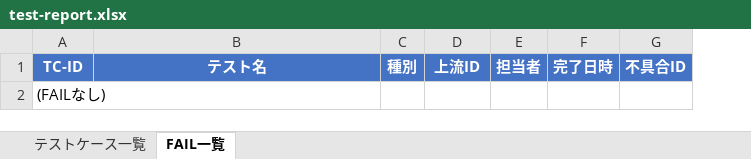
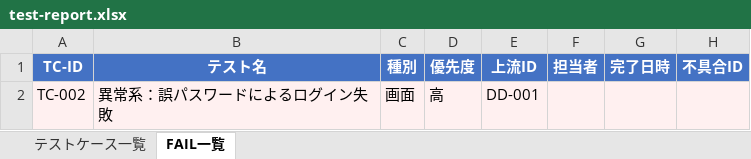
Before and after one commit to aile-dev02/TestCaseGenReports, an Excel workbook: reports/latest/test-report.xlsx, sheet FAIL一覧, drawn as a sheet; values as stored, in another font and other column widths than the file's, no borders; removed rows and columns are numbered as before the commit, all else as after; the diff names each change by its address in the sheet, - before the commit and + after, or states it on an @@ line.

```diff
--- a/reports/latest/test-report.xlsx (sheet FAIL一覧)
+++ b/reports/latest/test-report.xlsx (sheet FAIL一覧)
+column D (優先度), empty
-row 2: (FAILなし)
+row 2: TC-002 | 異常系：誤パスワードによるログイン失敗 | 画面 | 高 | DD-001
```
Also changed, not shown: sheet テストケース一覧, reports/latest/traceability.xlsx, 3 other files.
